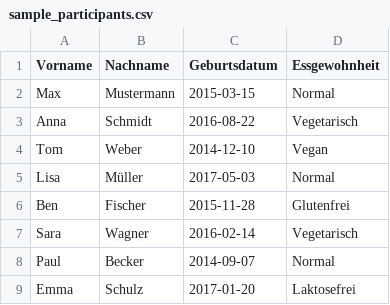
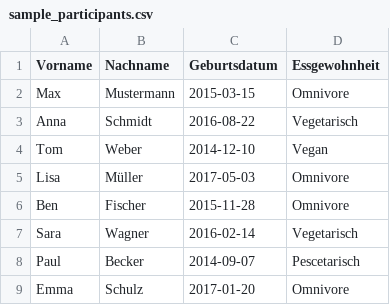
Before and after one commit to fkischewski99/futterbock, a CSV file: sample_participants.csv, drawn as a sheet.

```diff
--- a/sample_participants.csv
+++ b/sample_participants.csv
@@ -1,9 +1,9 @@
 Vorname,Nachname,Geburtsdatum,Essgewohnheit
-Max,Mustermann,2015-03-15,Normal
+Max,Mustermann,2015-03-15,Omnivore
 Anna,Schmidt,2016-08-22,Vegetarisch
 Tom,Weber,2014-12-10,Vegan
-Lisa,Müller,2017-05-03,Normal
-Ben,Fischer,2015-11-28,Glutenfrei
+Lisa,Müller,2017-05-03,Omnivore
+Ben,Fischer,2015-11-28,Omnivore
 Sara,Wagner,2016-02-14,Vegetarisch
-Paul,Becker,2014-09-07,Normal
-Emma,Schulz,2017-01-20,Laktosefrei
+Paul,Becker,2014-09-07,Pescetarisch
+Emma,Schulz,2017-01-20,Omnivore
```
Also changed, not shown: 11 other files.
